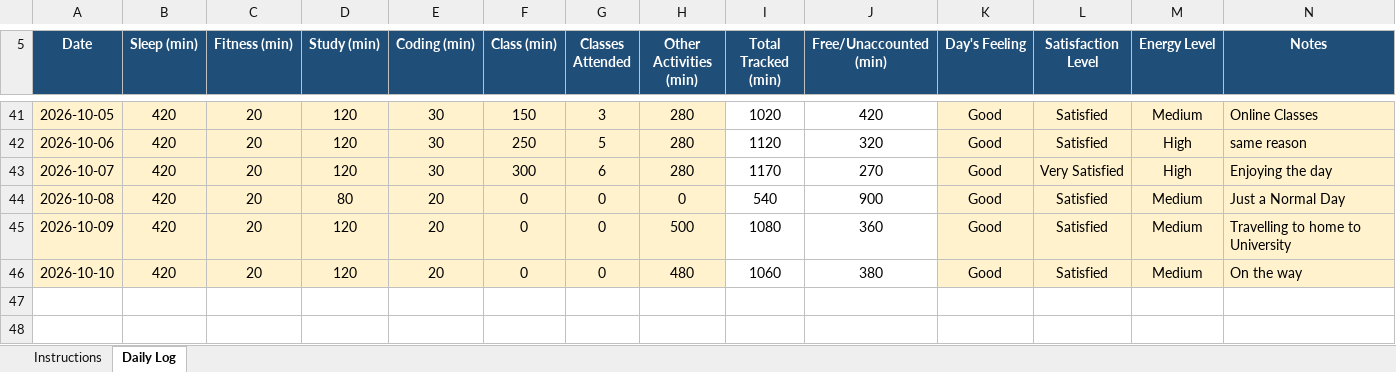
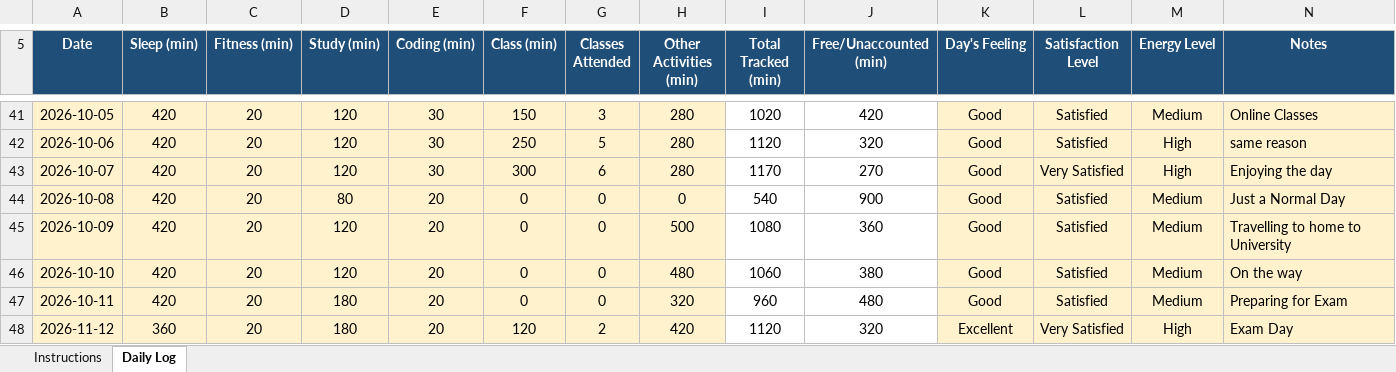
Before and after one commit to amant24/CAP776, an Excel workbook: 12621277.xlsx, sheet Daily Log, drawn as a sheet; only a part is shown, gaps mark what is left out; values as stored, in another font and other column widths than the file's, no borders; conditional formats not drawn; the diff names each change by its address in the sheet, - before the commit and + after, or states it on an @@ line.

Commit message:
Add files via upload

```diff
--- a/12621277.xlsx (sheet Daily Log)
+++ b/12621277.xlsx (sheet Daily Log)
+row 47: 2026-10-11 | 420 | 20 | 180 | 20 | 0 | 0 | 320 | 960 | 480 | Good | Satisfied | Medium | Preparing for Exam
+row 48: 2026-11-12 | 360 | 20 | 180 | 20 | 120 | 2 | 420 | 1120 | 320 | Excellent | Very Satisfied | High | Exam Day
```
